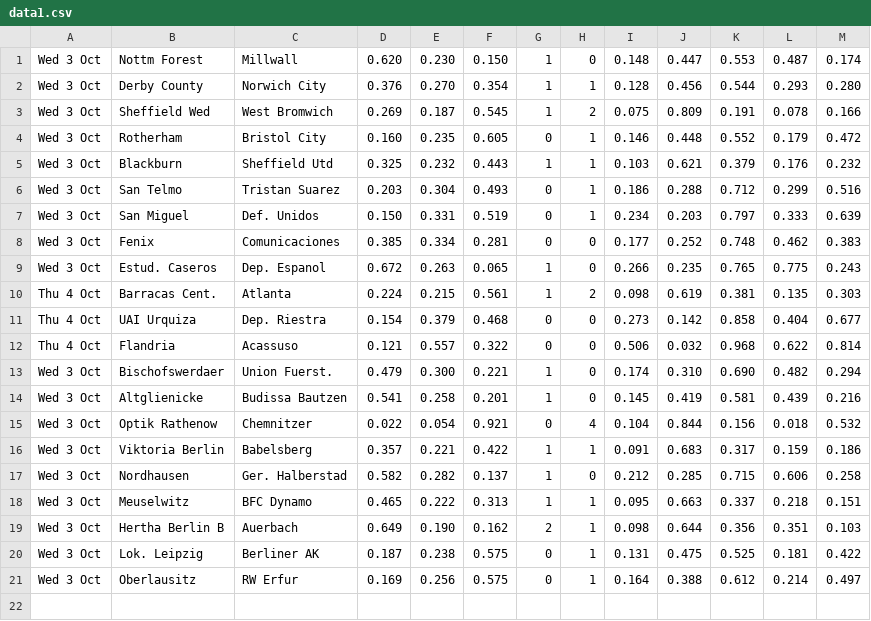
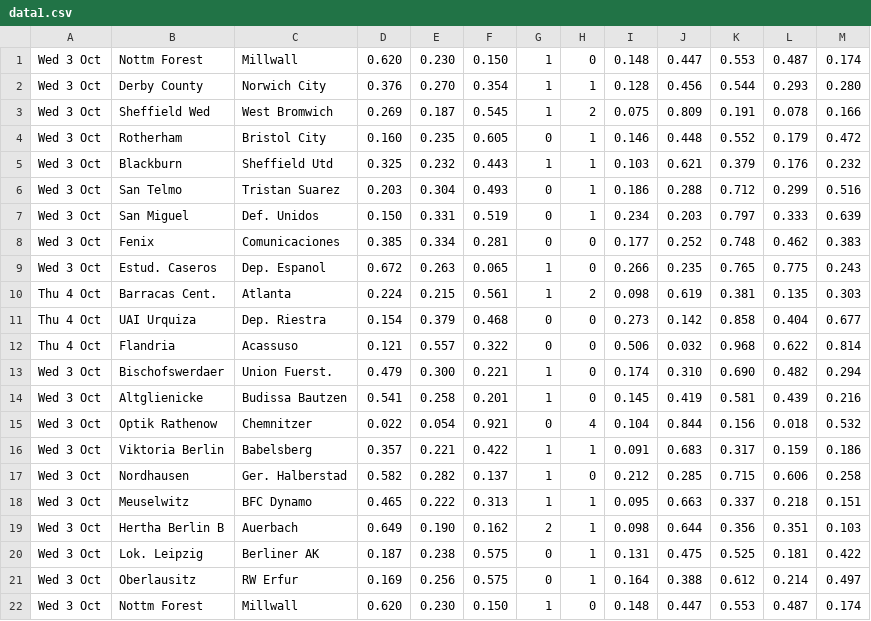
Before and after one commit to hide42/hide42.github.io, a CSV file: data1.csv, drawn as a sheet.

```diff
--- a/data1.csv
+++ b/data1.csv
@@ -21 +21,2 @@ Wed 3 Oct,Lok. Leipzig,Berliner AK,0.187,0.238,0.575,0,1,0.131,0.475,0.525,0.181
 Wed 3 Oct,Oberlausitz,RW Erfur,0.169,0.256,0.575,0,1,0.164,0.388,0.612,0.214,0.497
+Wed 3 Oct,Nottm Forest,Millwall,0.620,0.230,0.150,1,0,0.148,0.447,0.553,0.487,0.174
```
Also changed, not shown: data.csv.
